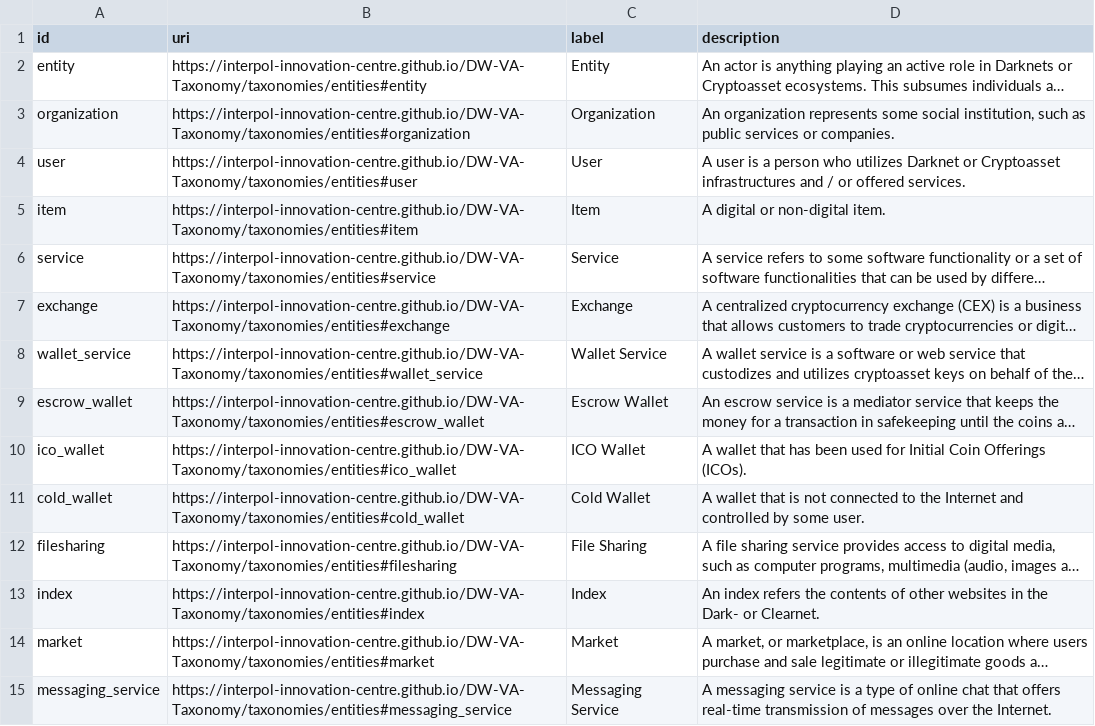
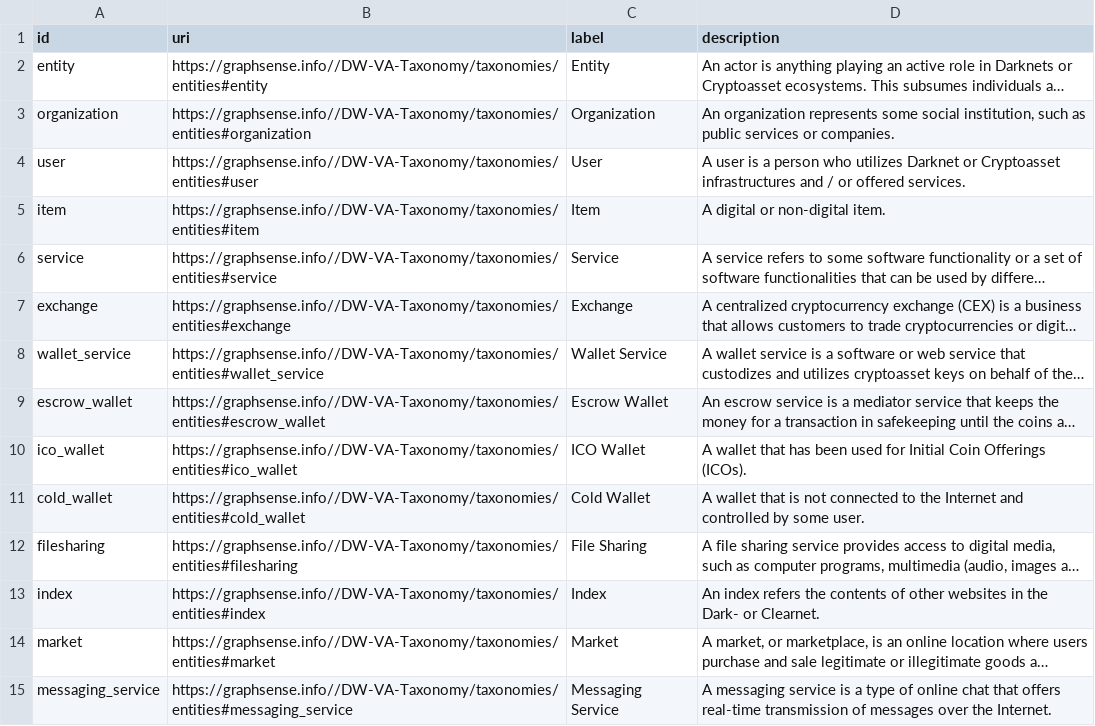
Before and after one commit to graphsense/DW-VA-Taxonomy, a CSV file: assets/data/entities.csv, drawn as a sheet; only a part is shown; long unchanged cells end in …; the diff covers the shown part only; the diff names each change by its address in the sheet, - before the commit and + after, or states it on an @@ line.

```diff
--- a/assets/data/entities.csv
+++ b/assets/data/entities.csv
-B2 (uri): https://interpol-innovation-centre.github.io/DW-VA-Taxonomy/taxonomies/entities#entity
+B2 (uri): https://graphsense.info//DW-VA-Taxonomy/taxonomies/entities#entity
-B3 (uri): https://interpol-innovation-centre.github.io/DW-VA-Taxonomy/taxonomies/entities#organization
+B3 (uri): https://graphsense.info//DW-VA-Taxonomy/taxonomies/entities#organization
-B4 (uri): https://interpol-innovation-centre.github.io/DW-VA-Taxonomy/taxonomies/entities#user
+B4 (uri): https://graphsense.info//DW-VA-Taxonomy/taxonomies/entities#user
-B5 (uri): https://interpol-innovation-centre.github.io/DW-VA-Taxonomy/taxonomies/entities#item
+B5 (uri): https://graphsense.info//DW-VA-Taxonomy/taxonomies/entities#item
-B6 (uri): https://interpol-innovation-centre.github.io/DW-VA-Taxonomy/taxonomies/entities#service
+B6 (uri): https://graphsense.info//DW-VA-Taxonomy/taxonomies/entities#service
-B7 (uri): https://interpol-innovation-centre.github.io/DW-VA-Taxonomy/taxonomies/entities#exchange
+B7 (uri): https://graphsense.info//DW-VA-Taxonomy/taxonomies/entities#exchange
-B8 (uri): https://interpol-innovation-centre.github.io/DW-VA-Taxonomy/taxonomies/entities#wallet_service
+B8 (uri): https://graphsense.info//DW-VA-Taxonomy/taxonomies/entities#wallet_service
-B9 (uri): https://interpol-innovation-centre.github.io/DW-VA-Taxonomy/taxonomies/entities#escrow_wallet
+B9 (uri): https://graphsense.info//DW-VA-Taxonomy/taxonomies/entities#escrow_wallet
-B10 (uri): https://interpol-innovation-centre.github.io/DW-VA-Taxonomy/taxonomies/entities#ico_wallet
+B10 (uri): https://graphsense.info//DW-VA-Taxonomy/taxonomies/entities#ico_wallet
-B11 (uri): https://interpol-innovation-centre.github.io/DW-VA-Taxonomy/taxonomies/entities#cold_wallet
+B11 (uri): https://graphsense.info//DW-VA-Taxonomy/taxonomies/entities#cold_wallet
-B12 (uri): https://interpol-innovation-centre.github.io/DW-VA-Taxonomy/taxonomies/entities#filesharing
+B12 (uri): https://graphsense.info//DW-VA-Taxonomy/taxonomies/entities#filesharing
-B13 (uri): https://interpol-innovation-centre.github.io/DW-VA-Taxonomy/taxonomies/entities#index
+B13 (uri): https://graphsense.info//DW-VA-Taxonomy/taxonomies/entities#index
-B14 (uri): https://interpol-innovation-centre.github.io/DW-VA-Taxonomy/taxonomies/entities#market
+B14 (uri): https://graphsense.info//DW-VA-Taxonomy/taxonomies/entities#market
-B15 (uri): https://interpol-innovation-centre.github.io/DW-VA-Taxonomy/taxonomies/entities#messaging_service
+B15 (uri): https://graphsense.info//DW-VA-Taxonomy/taxonomies/entities#messaging_service
```
Also changed, not shown: 14 edited cells elsewhere in this file, assets/data/abuses.csv, 1 other file.
